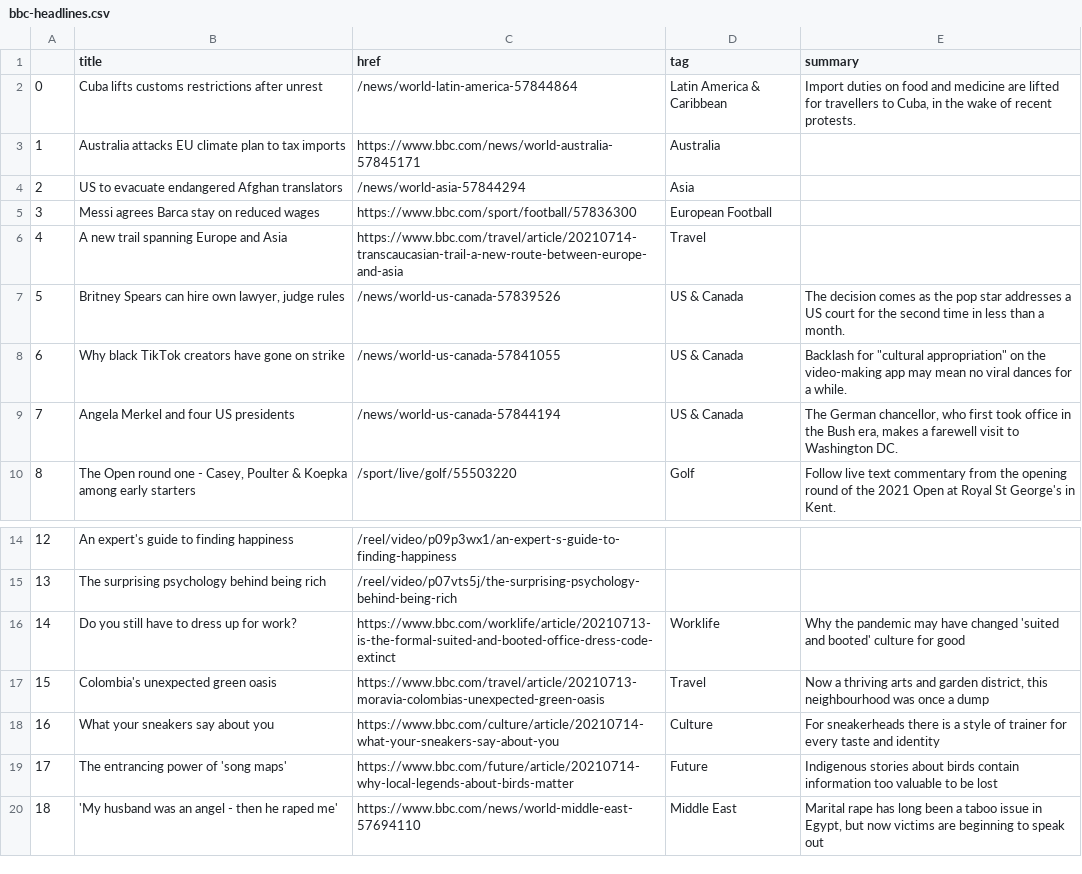
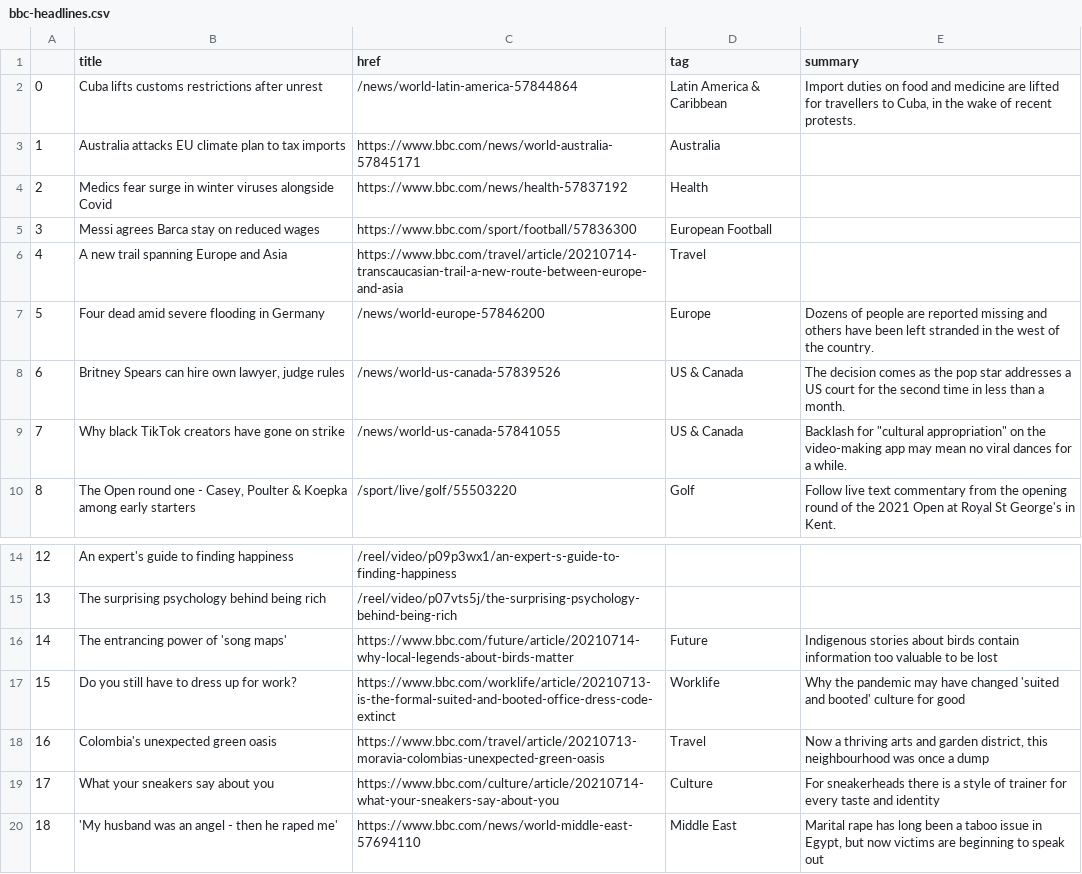
Before and after one commit to anth3lia/automatic-scraper, a CSV file: bbc-headlines.csv, drawn as a sheet; only a part is shown, gaps mark what is left out; removed rows and columns are numbered as before the commit, all else as after; the diff names each change by its address in the sheet, - before the commit and + after, or states it on an @@ line.

```diff
--- a/bbc-headlines.csv
+++ b/bbc-headlines.csv
-row 4: 2 | US to evacuate endangered Afghan translators | /news/world-asia-57844294 | Asia
+row 4: 2 | Medics fear surge in winter viruses alongside Covid | https://www.bbc.com/news/health-57837192 | Health
+row 7: 5 | Four dead amid severe flooding in Germany | /news/world-europe-57846200 | Europe | Dozens of people are reported missing and others have been left stranded in the west of the country.
@@ column A renumbered between rows 8 and 19 @@
-row 9: 7 | Angela Merkel and four US presidents | /news/world-us-canada-57844194 | US & Canada | The German chancellor, who first took office in the Bush era, makes a farewell visit to Washington DC.
@@ row 19 moved to row 16: 14 @@
```
